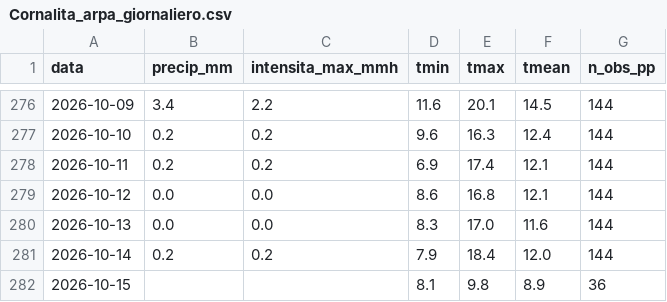
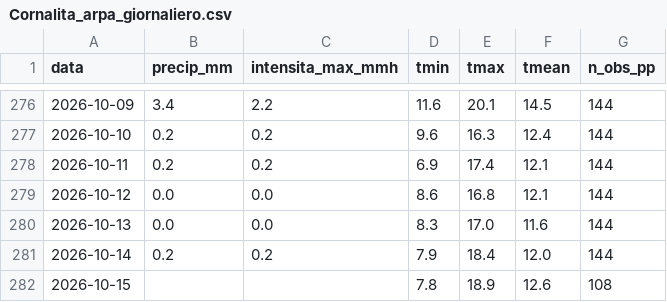
Before and after one commit to EbbeneTriglav/dati_idro, a CSV file: dati/Cornalita_arpa_giornaliero.csv, drawn as a sheet; only a part is shown, gaps mark what is left out.

```diff
--- a/dati/Cornalita_arpa_giornaliero.csv
+++ b/dati/Cornalita_arpa_giornaliero.csv
@@ -281,2 +281,2 @@ data;precip_mm;intensita_max_mmh;tmin;tmax;tmean;n_obs_pp
 2026-10-14;0.2;0.2;7.9;18.4;12.0;144
-2026-10-15;;;8.1;9.8;8.9;36
+2026-10-15;;;7.8;18.9;12.6;108
```
